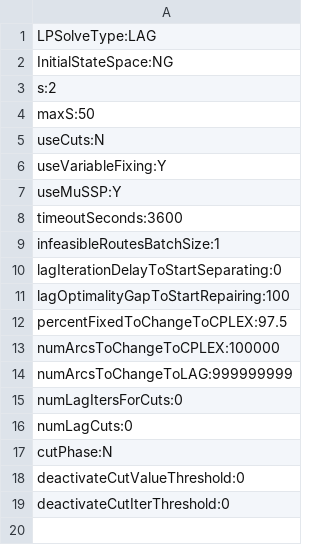
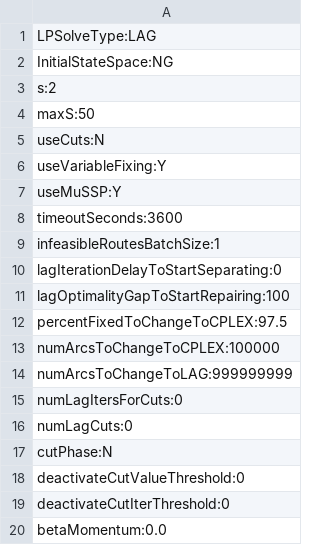
Before and after one commit to amkarahalios/dd_vrptw, a CSV file: param_files/LAG_NG2.csv, drawn as a sheet; the diff names each change by its address in the sheet, - before the commit and + after, or states it on an @@ line.

```diff
--- a/param_files/LAG_NG2.csv
+++ b/param_files/LAG_NG2.csv
+row 20: betaMomentum:0.0
```
Also changed, not shown: param_files/LAG_NG2_172800.csv, param_files/LAG_NG2_cuts_1.csv, 6 other files.
